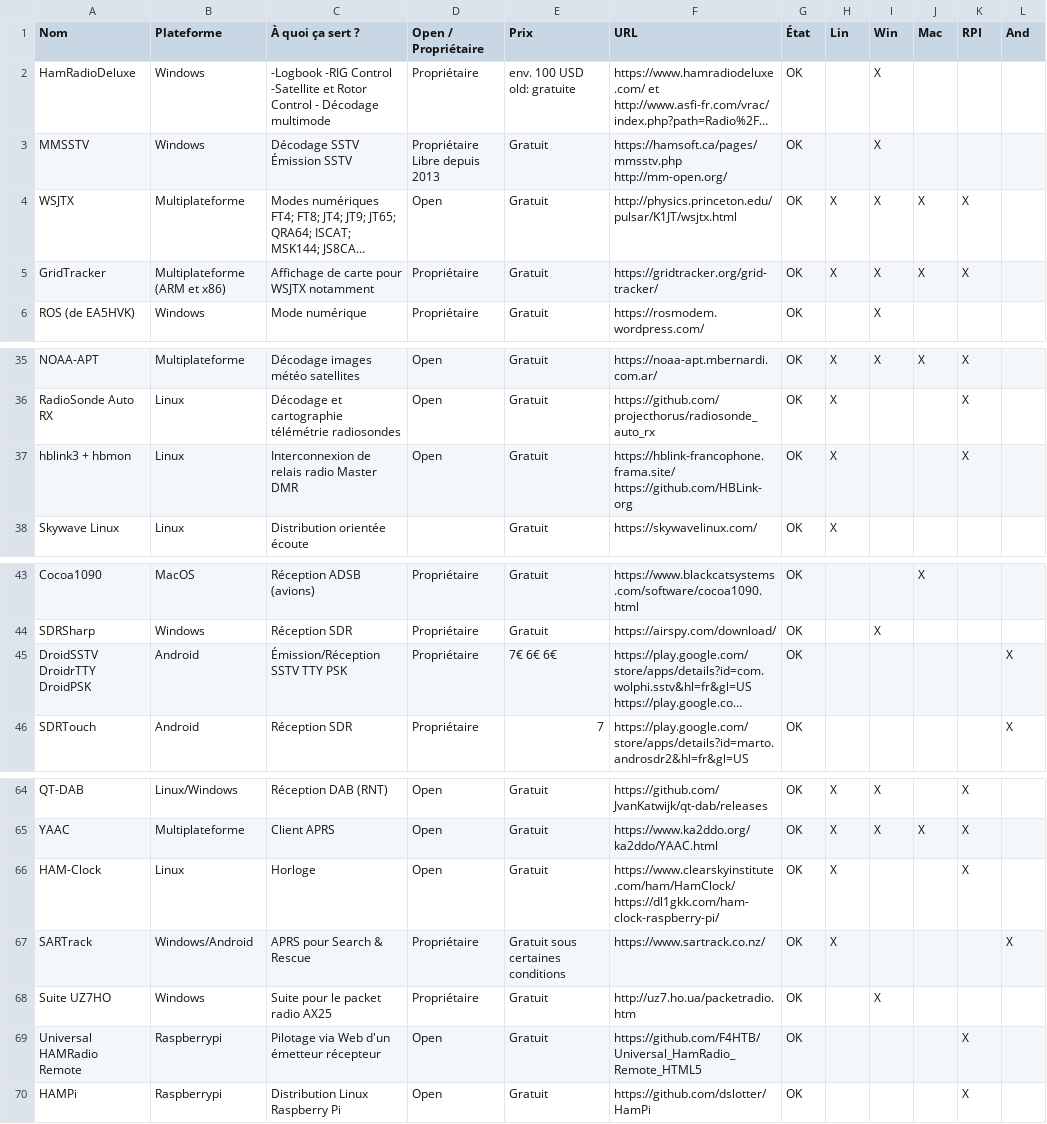
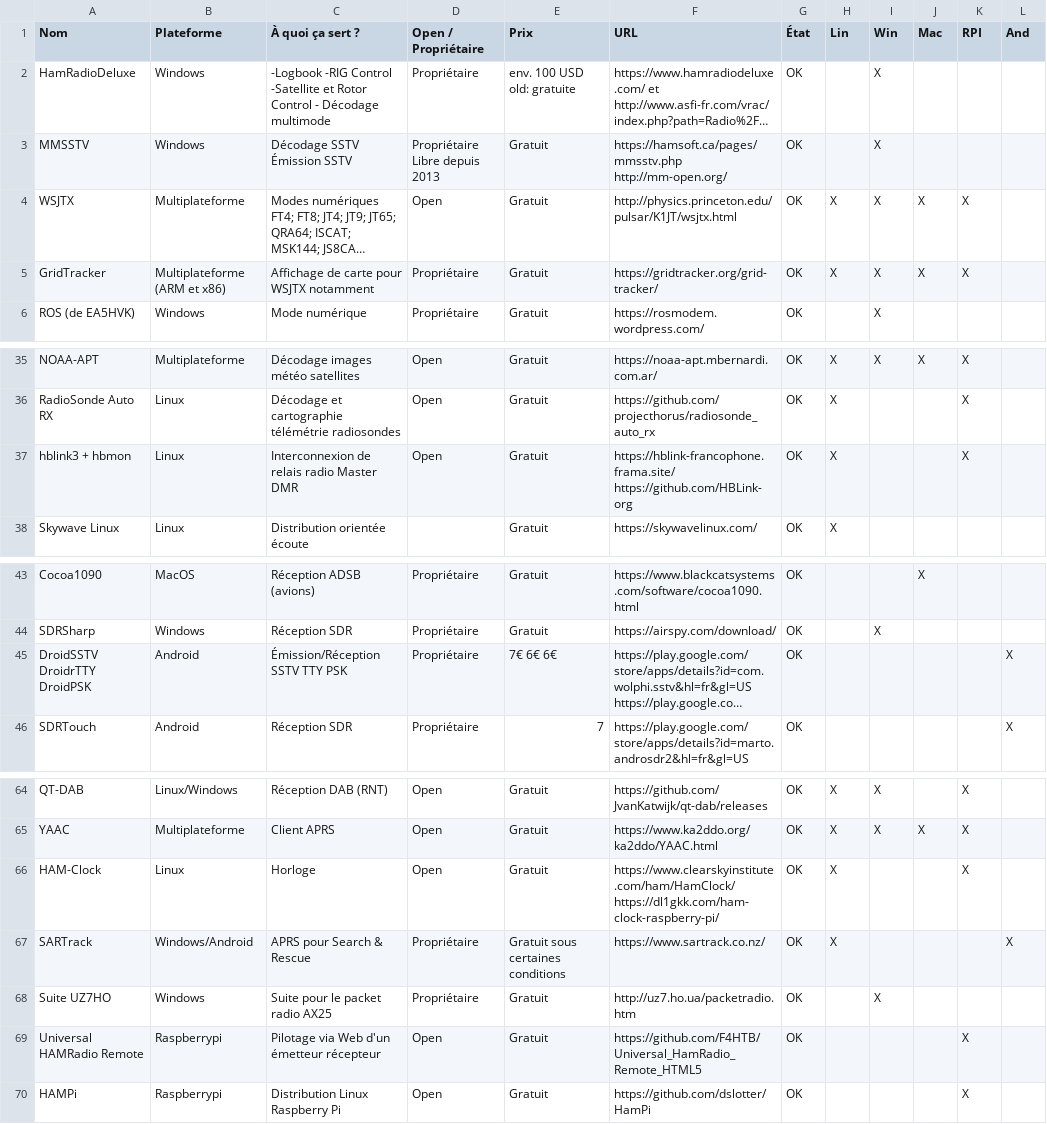
Before and after one commit to yrougy/LogicielsRadio, a CSV file: Logiciels Radio - Sheet1.csv, drawn as a sheet; only a part is shown, gaps mark what is left out; long unchanged cells end in …; ↵ is a line break in a cell; the diff names each change by its address in the sheet, - before the commit and + after, or states it on an @@ line.

```diff
--- a/Logiciels Radio - Sheet1.csv
+++ b/Logiciels Radio - Sheet1.csv
-B5 (Plateforme): Multiplateforme ↵ (ARM et x86)
+B5 (Plateforme): Multiplateforme (ARM et x86)
-F37 (URL): https://hblink-francophone.frama.site/ ↵ https://github.com/HBLink-org
+F37 (URL): https://hblink-francophone.frama.site/ https://github.com/HBLink-org
-A45 (Nom): DroidSSTV ↵ DroidrTTY ↵ DroidPSK
+A45 (Nom): DroidSSTV DroidrTTY DroidPSK
-F66 (URL): https://www.clearskyinstitute.com/ham/HamClock/ ↵ https://dl1gkk.com/ham-clock-raspberry-pi/
+F66 (URL): https://www.clearskyinstitute.com/ham/HamClock/ https://dl1gkk.com/ham-clock-raspberry-pi/
-E67 (Prix): Gratuit sous ↵ certaines conditions
+E67 (Prix): Gratuit sous certaines conditions
-A69 (Nom): Universal HAMRadio ↵ Remote
+A69 (Nom): Universal HAMRadio Remote
```
Also changed, not shown: 5 other files.
